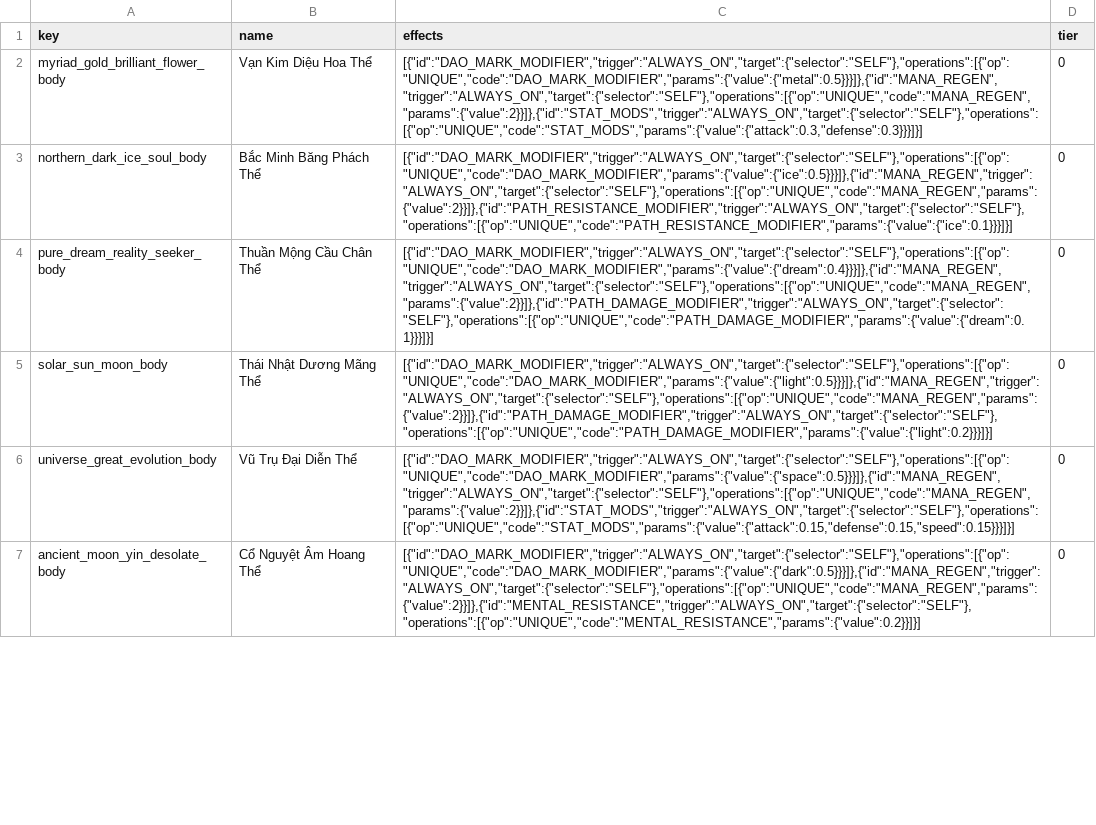
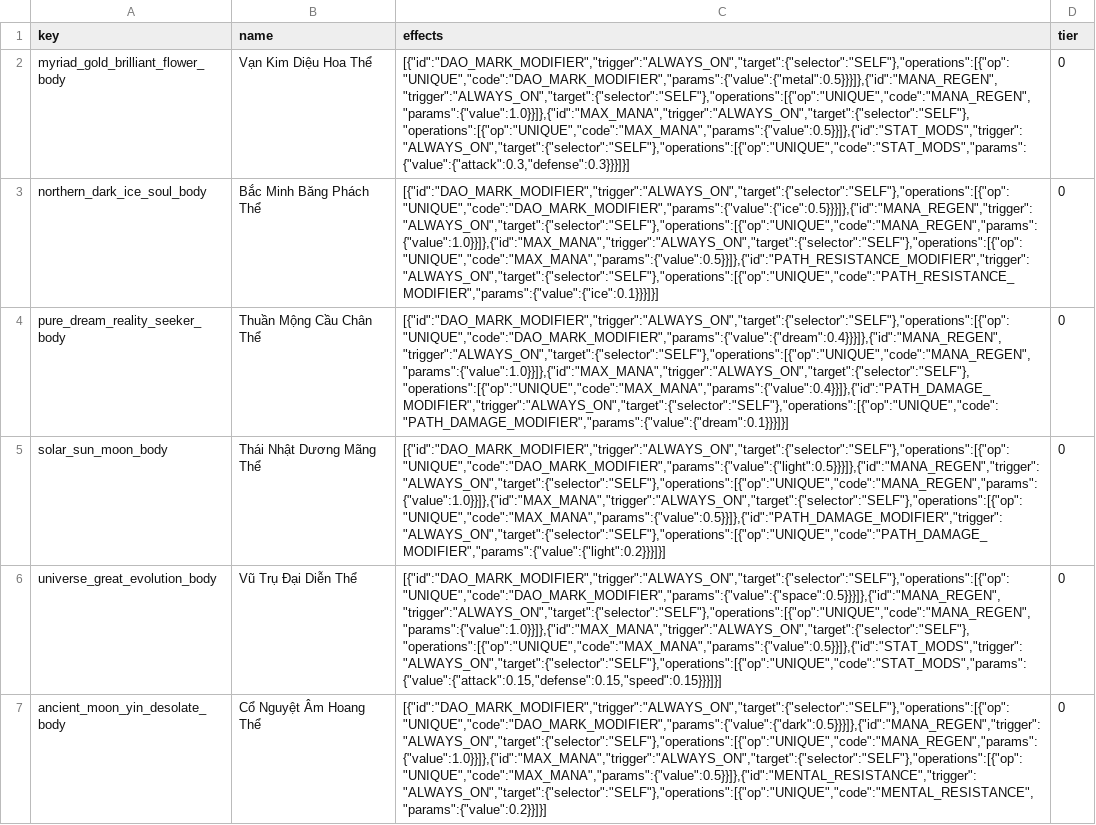
Before and after one commit to VipPro67/GuWorld, a CSV file: backend/data/Constitution.csv, drawn as a sheet; only a part is shown; the diff covers the shown part only; the diff names each change by its address in the sheet, - before the commit and + after, or states it on an @@ line.

```diff
--- a/backend/data/Constitution.csv
+++ b/backend/data/Constitution.csv
-C2 (effects): [{"id":"DAO_MARK_MODIFIER","trigger":"ALWAYS_ON","target":{"selector":"SELF"},"operations":[{"op":"UNIQUE","code":"DAO_MARK_MODIFIER","params":{"value":{"metal":0.5}}}]},{"id":"MANA_REGEN","trigger":"ALWAYS_ON","target":{"selector":"SELF"},"operations":[{"op":"UNIQUE","code":"MANA_REGEN","params":{"value":2}}]},{"id":"STAT_MODS","trigger":"ALWAYS_ON","target":{"selector":"SELF"},"operations":[{"op":"UNIQUE","code":"STAT_MODS","params":{"value":{"attack":0.3,"defense":0.3}}}]}]
+C2 (effects): [{"id":"DAO_MARK_MODIFIER","trigger":"ALWAYS_ON","target":{"selector":"SELF"},"operations":[{"op":"UNIQUE","code":"DAO_MARK_MODIFIER","params":{"value":{"metal":0.5}}}]},{"id":"MANA_REGEN","trigger":"ALWAYS_ON","target":{"selector":"SELF"},"operations":[{"op":"UNIQUE","code":"MANA_REGEN","params":{"value":1.0}}]},{"id":"MAX_MANA","trigger":"ALWAYS_ON","target":{"selector":"SELF"},"operations":[{"op":"UNIQUE","code":"MAX_MANA","params":{"value":0.5}}]},{"id":"STAT_MODS","trigger":"ALWAYS_ON","target":{"selector":"SELF"},"operations":[{"op":"UNIQUE","code":"STAT_MODS","params":{"value":{"attack":0.3,"defense":0.3}}}]}]
-C3 (effects): [{"id":"DAO_MARK_MODIFIER","trigger":"ALWAYS_ON","target":{"selector":"SELF"},"operations":[{"op":"UNIQUE","code":"DAO_MARK_MODIFIER","params":{"value":{"ice":0.5}}}]},{"id":"MANA_REGEN","trigger":"ALWAYS_ON","target":{"selector":"SELF"},"operations":[{"op":"UNIQUE","code":"MANA_REGEN","params":{"value":2}}]},{"id":"PATH_RESISTANCE_MODIFIER","trigger":"ALWAYS_ON","target":{"selector":"SELF"},"operations":[{"op":"UNIQUE","code":"PATH_RESISTANCE_MODIFIER","params":{"value":{"ice":0.1}}}]}]
+C3 (effects): [{"id":"DAO_MARK_MODIFIER","trigger":"ALWAYS_ON","target":{"selector":"SELF"},"operations":[{"op":"UNIQUE","code":"DAO_MARK_MODIFIER","params":{"value":{"ice":0.5}}}]},{"id":"MANA_REGEN","trigger":"ALWAYS_ON","target":{"selector":"SELF"},"operations":[{"op":"UNIQUE","code":"MANA_REGEN","params":{"value":1.0}}]},{"id":"MAX_MANA","trigger":"ALWAYS_ON","target":{"selector":"SELF"},"operations":[{"op":"UNIQUE","code":"MAX_MANA","params":{"value":0.5}}]},{"id":"PATH_RESISTANCE_MODIFIER","trigger":"ALWAYS_ON","target":{"selector":"SELF"},"operations":[{"op":"UNIQUE","code":"PATH_RESISTANCE_MODIFIER","params":{"value":{"ice":0.1}}}]}]
-C4 (effects): [{"id":"DAO_MARK_MODIFIER","trigger":"ALWAYS_ON","target":{"selector":"SELF"},"operations":[{"op":"UNIQUE","code":"DAO_MARK_MODIFIER","params":{"value":{"dream":0.4}}}]},{"id":"MANA_REGEN","trigger":"ALWAYS_ON","target":{"selector":"SELF"},"operations":[{"op":"UNIQUE","code":"MANA_REGEN","params":{"value":2}}]},{"id":"PATH_DAMAGE_MODIFIER","trigger":"ALWAYS_ON","target":{"selector":"SELF"},"operations":[{"op":"UNIQUE","code":"PATH_DAMAGE_MODIFIER","params":{"value":{"dream":0.1}}}]}]
+C4 (effects): [{"id":"DAO_MARK_MODIFIER","trigger":"ALWAYS_ON","target":{"selector":"SELF"},"operations":[{"op":"UNIQUE","code":"DAO_MARK_MODIFIER","params":{"value":{"dream":0.4}}}]},{"id":"MANA_REGEN","trigger":"ALWAYS_ON","target":{"selector":"SELF"},"operations":[{"op":"UNIQUE","code":"MANA_REGEN","params":{"value":1.0}}]},{"id":"MAX_MANA","trigger":"ALWAYS_ON","target":{"selector":"SELF"},"operations":[{"op":"UNIQUE","code":"MAX_MANA","params":{"value":0.4}}]},{"id":"PATH_DAMAGE_MODIFIER","trigger":"ALWAYS_ON","target":{"selector":"SELF"},"operations":[{"op":"UNIQUE","code":"PATH_DAMAGE_MODIFIER","params":{"value":{"dream":0.1}}}]}]
-C5 (effects): [{"id":"DAO_MARK_MODIFIER","trigger":"ALWAYS_ON","target":{"selector":"SELF"},"operations":[{"op":"UNIQUE","code":"DAO_MARK_MODIFIER","params":{"value":{"light":0.5}}}]},{"id":"MANA_REGEN","trigger":"ALWAYS_ON","target":{"selector":"SELF"},"operations":[{"op":"UNIQUE","code":"MANA_REGEN","params":{"value":2}}]},{"id":"PATH_DAMAGE_MODIFIER","trigger":"ALWAYS_ON","target":{"selector":"SELF"},"operations":[{"op":"UNIQUE","code":"PATH_DAMAGE_MODIFIER","params":{"value":{"light":0.2}}}]}]
+C5 (effects): [{"id":"DAO_MARK_MODIFIER","trigger":"ALWAYS_ON","target":{"selector":"SELF"},"operations":[{"op":"UNIQUE","code":"DAO_MARK_MODIFIER","params":{"value":{"light":0.5}}}]},{"id":"MANA_REGEN","trigger":"ALWAYS_ON","target":{"selector":"SELF"},"operations":[{"op":"UNIQUE","code":"MANA_REGEN","params":{"value":1.0}}]},{"id":"MAX_MANA","trigger":"ALWAYS_ON","target":{"selector":"SELF"},"operations":[{"op":"UNIQUE","code":"MAX_MANA","params":{"value":0.5}}]},{"id":"PATH_DAMAGE_MODIFIER","trigger":"ALWAYS_ON","target":{"selector":"SELF"},"operations":[{"op":"UNIQUE","code":"PATH_DAMAGE_MODIFIER","params":{"value":{"light":0.2}}}]}]
-C6 (effects): [{"id":"DAO_MARK_MODIFIER","trigger":"ALWAYS_ON","target":{"selector":"SELF"},"operations":[{"op":"UNIQUE","code":"DAO_MARK_MODIFIER","params":{"value":{"space":0.5}}}]},{"id":"MANA_REGEN","trigger":"ALWAYS_ON","target":{"selector":"SELF"},"operations":[{"op":"UNIQUE","code":"MANA_REGEN","params":{"value":2}}]},{"id":"STAT_MODS","trigger":"ALWAYS_ON","target":{"selector":"SELF"},"operations":[{"op":"UNIQUE","code":"STAT_MODS","params":{"value":{"attack":0.15,"defense":0.15,"speed":0.15}}}]}]
+C6 (effects): [{"id":"DAO_MARK_MODIFIER","trigger":"ALWAYS_ON","target":{"selector":"SELF"},"operations":[{"op":"UNIQUE","code":"DAO_MARK_MODIFIER","params":{"value":{"space":0.5}}}]},{"id":"MANA_REGEN","trigger":"ALWAYS_ON","target":{"selector":"SELF"},"operations":[{"op":"UNIQUE","code":"MANA_REGEN","params":{"value":1.0}}]},{"id":"MAX_MANA","trigger":"ALWAYS_ON","target":{"selector":"SELF"},"operations":[{"op":"UNIQUE","code":"MAX_MANA","params":{"value":0.5}}]},{"id":"STAT_MODS","trigger":"ALWAYS_ON","target":{"selector":"SELF"},"operations":[{"op":"UNIQUE","code":"STAT_MODS","params":{"value":{"attack":0.15,"defense":0.15,"speed":0.15}}}]}]
-C7 (effects): [{"id":"DAO_MARK_MODIFIER","trigger":"ALWAYS_ON","target":{"selector":"SELF"},"operations":[{"op":"UNIQUE","code":"DAO_MARK_MODIFIER","params":{"value":{"dark":0.5}}}]},{"id":"MANA_REGEN","trigger":"ALWAYS_ON","target":{"selector":"SELF"},"operations":[{"op":"UNIQUE","code":"MANA_REGEN","params":{"value":2}}]},{"id":"MENTAL_RESISTANCE","trigger":"ALWAYS_ON","target":{"selector":"SELF"},"operations":[{"op":"UNIQUE","code":"MENTAL_RESISTANCE","params":{"value":0.2}}]}]
+C7 (effects): [{"id":"DAO_MARK_MODIFIER","trigger":"ALWAYS_ON","target":{"selector":"SELF"},"operations":[{"op":"UNIQUE","code":"DAO_MARK_MODIFIER","params":{"value":{"dark":0.5}}}]},{"id":"MANA_REGEN","trigger":"ALWAYS_ON","target":{"selector":"SELF"},"operations":[{"op":"UNIQUE","code":"MANA_REGEN","params":{"value":1.0}}]},{"id":"MAX_MANA","trigger":"ALWAYS_ON","target":{"selector":"SELF"},"operations":[{"op":"UNIQUE","code":"MAX_MANA","params":{"value":0.5}}]},{"id":"MENTAL_RESISTANCE","trigger":"ALWAYS_ON","target":{"selector":"SELF"},"operations":[{"op":"UNIQUE","code":"MENTAL_RESISTANCE","params":{"value":0.2}}]}]
```
Also changed, not shown: 5 edited cells elsewhere in this file, 13 other files.
